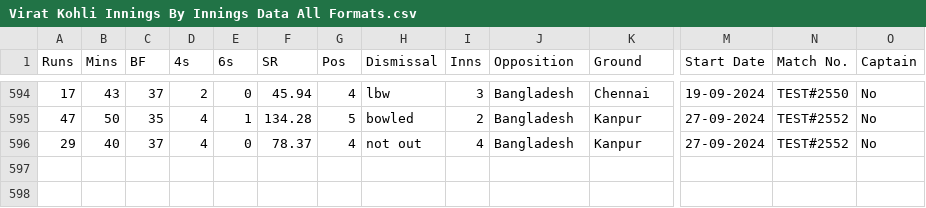
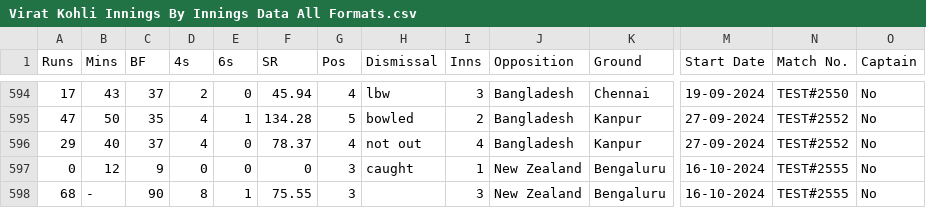
Before and after one commit to nikhilverma17/ViratKohlidashboard, a CSV file: Virat Kohli Innings By Innings Data All Formats.csv, drawn as a sheet; only a part is shown, gaps mark what is left out; rows hold the shown columns only; the diff names each change by its address in the sheet, - before the commit and + after, or states it on an @@ line.

Commit message:
Update Virat Kohli Innings By Innings Data All Formats.csv

```diff
--- a/Virat Kohli Innings By Innings Data All Formats.csv
+++ b/Virat Kohli Innings By Innings Data All Formats.csv
+row 597: 0 | 12 | 9 | 0 | 0 | 0 | 3 | caught | 1 | New Zealand | Bengaluru | 16-10-2024 | TEST#2555 | No
+row 598: 68 | - | 90 | 8 | 1 | 75.55 | 3 |  | 3 | New Zealand | Bengaluru | 16-10-2024 | TEST#2555 | No
```
